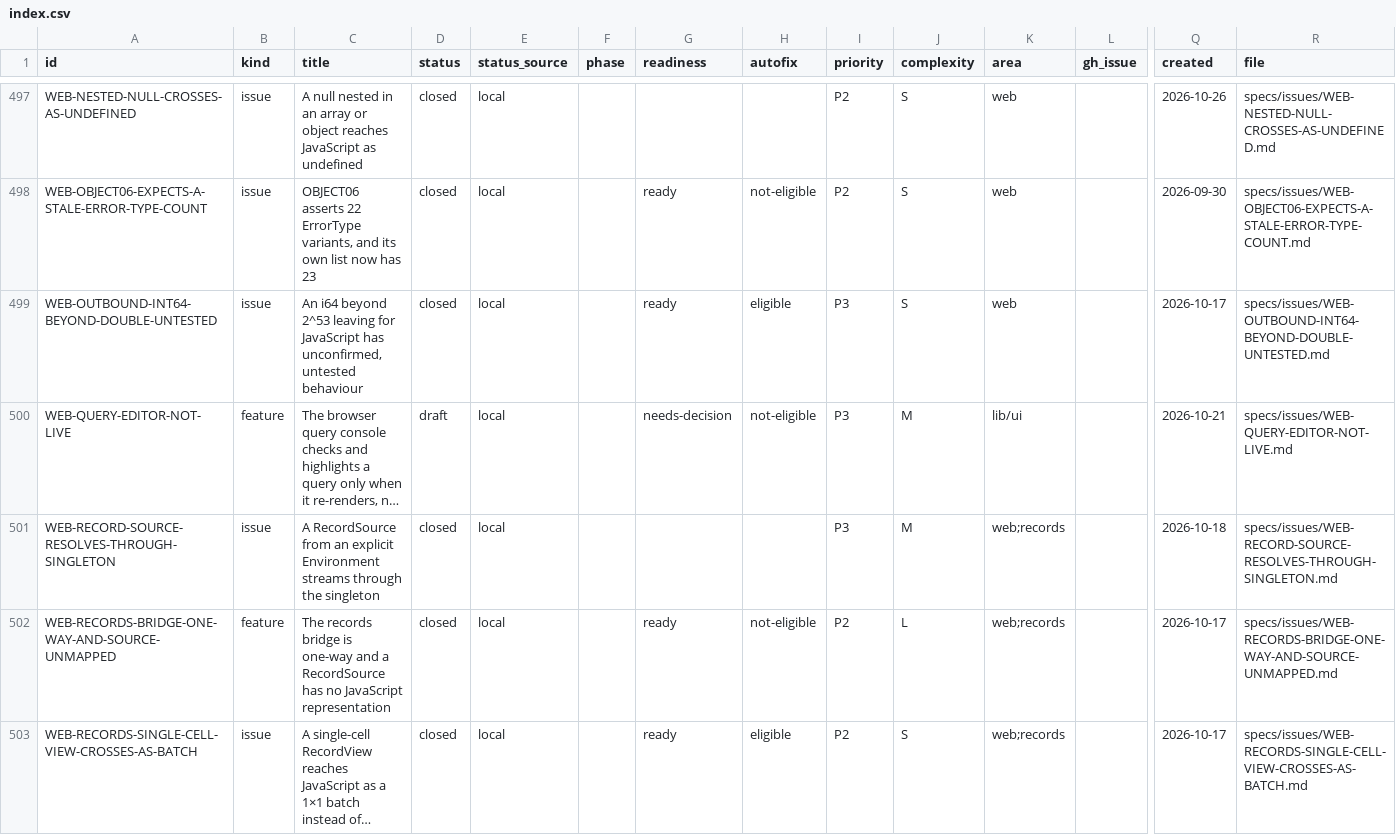
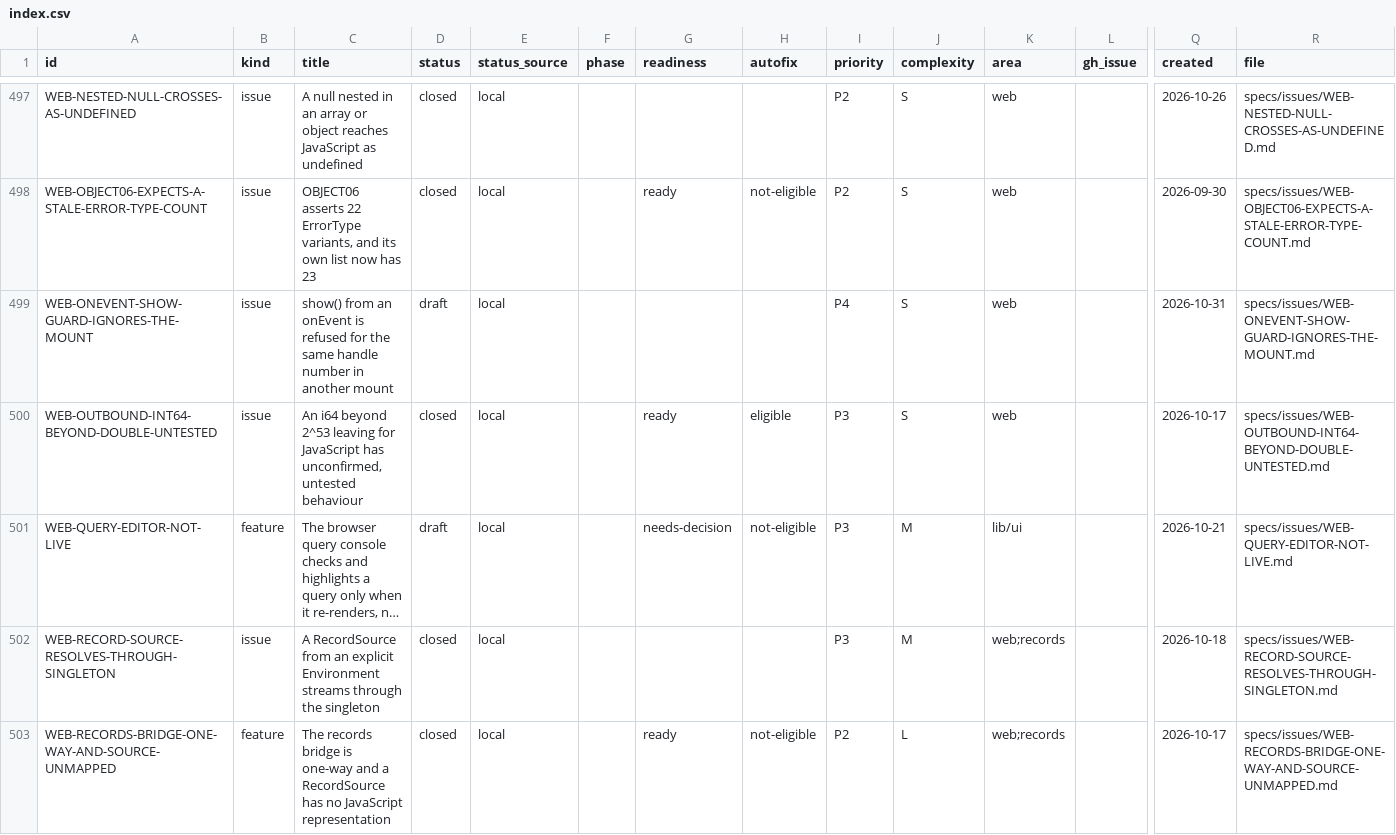
Before and after one commit to orest-d/liquers, a CSV file: specs/index.csv, drawn as a sheet; only a part is shown, gaps mark what is left out; the shorter side is filled out with more unchanged rows; long unchanged cells end in …; rows hold the shown columns only; the diff names each change by its address in the sheet, - before the commit and + after, or states it on an @@ line.

```diff
--- a/specs/index.csv
+++ b/specs/index.csv
+row 499: WEB-ONEVENT-SHOW-GUARD-IGNORES-THE-MOUNT | issue | show() from an onEvent is refused for the same handle number in another mount | draft | local |  |  |  | P4 | S | web |  | 2026-10-31 | specs/issues/WEB-ONEVENT-SHOW-GUARD-IGNORES-THE-MOUNT.md
```
Also changed, not shown: 8 other files.
